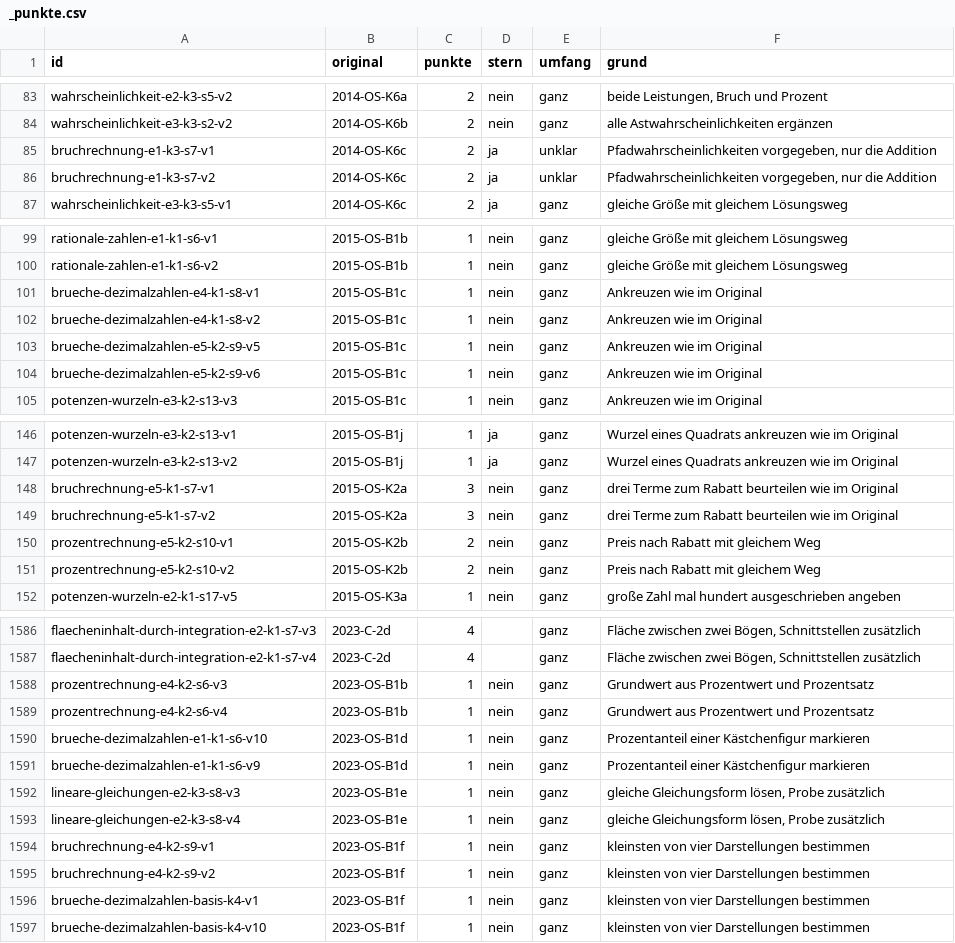
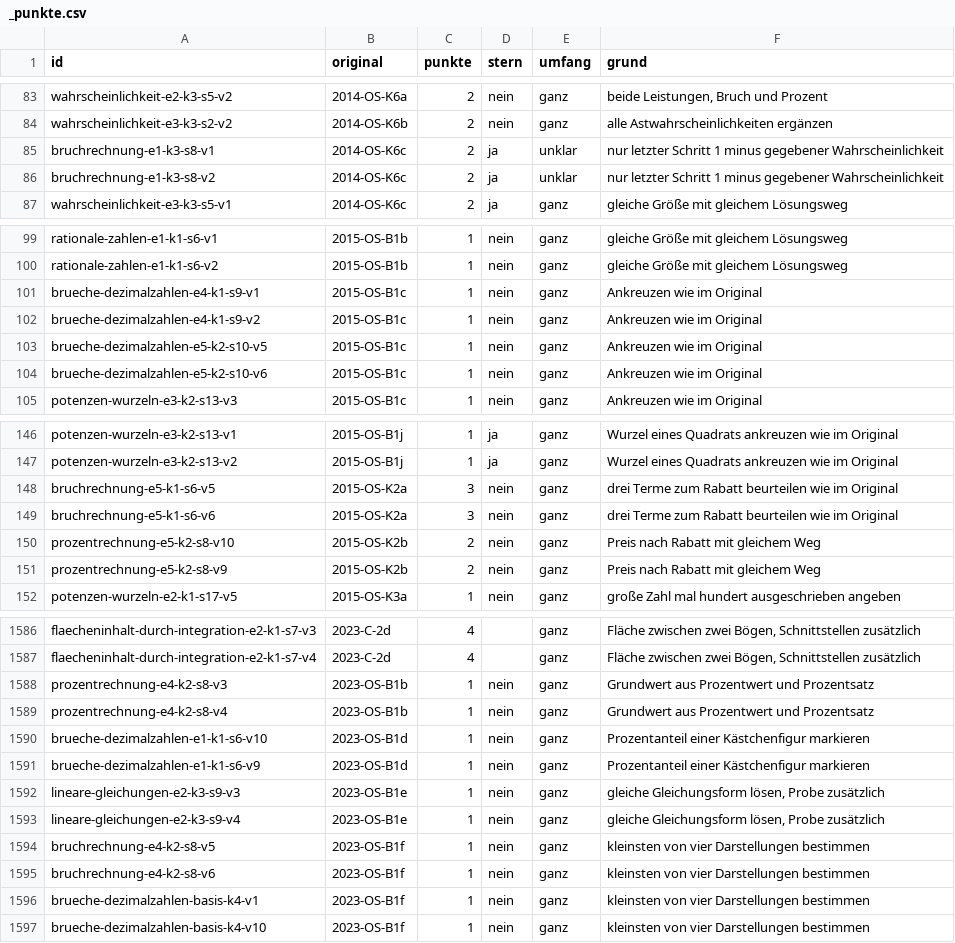
Before and after one commit to hz-0801/aufgabenbank, a CSV file: bank/_punkte.csv, drawn as a sheet; only a part is shown, gaps mark what is left out; the diff covers the shown part only.

```diff
--- a/bank/_punkte.csv
+++ b/bank/_punkte.csv
@@ -84,4 +84,4 @@ wahrscheinlichkeit-e2-k3-s5-v2;2014-OS-K6a;2;nein;ganz;beide Leistungen, Bruch u
 wahrscheinlichkeit-e3-k3-s2-v2;2014-OS-K6b;2;nein;ganz;alle Astwahrscheinlichkeiten ergänzen
-bruchrechnung-e1-k3-s7-v1;2014-OS-K6c;2;ja;unklar;Pfadwahrscheinlichkeiten vorgegeben, nur die Addition
-bruchrechnung-e1-k3-s7-v2;2014-OS-K6c;2;ja;unklar;Pfadwahrscheinlichkeiten vorgegeben, nur die Addition
+bruchrechnung-e1-k3-s8-v1;2014-OS-K6c;2;ja;unklar;nur letzter Schritt 1 minus gegebener Wahrscheinlichkeit
+bruchrechnung-e1-k3-s8-v2;2014-OS-K6c;2;ja;unklar;nur letzter Schritt 1 minus gegebener Wahrscheinlichkeit
 wahrscheinlichkeit-e3-k3-s5-v1;2014-OS-K6c;2;ja;ganz;gleiche Größe mit gleichem Lösungsweg
@@ -100,6 +100,6 @@ rationale-zahlen-e1-k1-s6-v1;2015-OS-B1b;1;nein;ganz;gleiche Größe mit gleiche
 rationale-zahlen-e1-k1-s6-v2;2015-OS-B1b;1;nein;ganz;gleiche Größe mit gleichem Lösungsweg
-brueche-dezimalzahlen-e4-k1-s8-v1;2015-OS-B1c;1;nein;ganz;Ankreuzen wie im Original
-brueche-dezimalzahlen-e4-k1-s8-v2;2015-OS-B1c;1;nein;ganz;Ankreuzen wie im Original
-brueche-dezimalzahlen-e5-k2-s9-v5;2015-OS-B1c;1;nein;ganz;Ankreuzen wie im Original
-brueche-dezimalzahlen-e5-k2-s9-v6;2015-OS-B1c;1;nein;ganz;Ankreuzen wie im Original
+brueche-dezimalzahlen-e4-k1-s9-v1;2015-OS-B1c;1;nein;ganz;Ankreuzen wie im Original
+brueche-dezimalzahlen-e4-k1-s9-v2;2015-OS-B1c;1;nein;ganz;Ankreuzen wie im Original
+brueche-dezimalzahlen-e5-k2-s10-v5;2015-OS-B1c;1;nein;ganz;Ankreuzen wie im Original
+brueche-dezimalzahlen-e5-k2-s10-v6;2015-OS-B1c;1;nein;ganz;Ankreuzen wie im Original
 potenzen-wurzeln-e3-k2-s13-v3;2015-OS-B1c;1;nein;ganz;Ankreuzen wie im Original
@@ -147,6 +147,6 @@ potenzen-wurzeln-e3-k2-s13-v1;2015-OS-B1j;1;ja;ganz;Wurzel eines Quadrats ankreu
 potenzen-wurzeln-e3-k2-s13-v2;2015-OS-B1j;1;ja;ganz;Wurzel eines Quadrats ankreuzen wie im Original
-bruchrechnung-e5-k1-s7-v1;2015-OS-K2a;3;nein;ganz;drei Terme zum Rabatt beurteilen wie im Original
-bruchrechnung-e5-k1-s7-v2;2015-OS-K2a;3;nein;ganz;drei Terme zum Rabatt beurteilen wie im Original
-prozentrechnung-e5-k2-s10-v1;2015-OS-K2b;2;nein;ganz;Preis nach Rabatt mit gleichem Weg
-prozentrechnung-e5-k2-s10-v2;2015-OS-K2b;2;nein;ganz;Preis nach Rabatt mit gleichem Weg
+bruchrechnung-e5-k1-s6-v5;2015-OS-K2a;3;nein;ganz;drei Terme zum Rabatt beurteilen wie im Original
+bruchrechnung-e5-k1-s6-v6;2015-OS-K2a;3;nein;ganz;drei Terme zum Rabatt beurteilen wie im Original
+prozentrechnung-e5-k2-s8-v10;2015-OS-K2b;2;nein;ganz;Preis nach Rabatt mit gleichem Weg
+prozentrechnung-e5-k2-s8-v9;2015-OS-K2b;2;nein;ganz;Preis nach Rabatt mit gleichem Weg
 potenzen-wurzeln-e2-k1-s17-v5;2015-OS-K3a;1;nein;ganz;große Zahl mal hundert ausgeschrieben angeben
@@ -1587,10 +1587,10 @@ flaecheninhalt-durch-integration-e2-k1-s7-v3;2023-C-2d;4;;ganz;Fläche zwischen
 flaecheninhalt-durch-integration-e2-k1-s7-v4;2023-C-2d;4;;ganz;Fläche zwischen zwei Bögen, Schnittstellen zusätzlich
-prozentrechnung-e4-k2-s6-v3;2023-OS-B1b;1;nein;ganz;Grundwert aus Prozentwert und Prozentsatz
-prozentrechnung-e4-k2-s6-v4;2023-OS-B1b;1;nein;ganz;Grundwert aus Prozentwert und Prozentsatz
+prozentrechnung-e4-k2-s8-v3;2023-OS-B1b;1;nein;ganz;Grundwert aus Prozentwert und Prozentsatz
+prozentrechnung-e4-k2-s8-v4;2023-OS-B1b;1;nein;ganz;Grundwert aus Prozentwert und Prozentsatz
 brueche-dezimalzahlen-e1-k1-s6-v10;2023-OS-B1d;1;nein;ganz;Prozentanteil einer Kästchenfigur markieren
 brueche-dezimalzahlen-e1-k1-s6-v9;2023-OS-B1d;1;nein;ganz;Prozentanteil einer Kästchenfigur markieren
-lineare-gleichungen-e2-k3-s8-v3;2023-OS-B1e;1;nein;ganz;gleiche Gleichungsform lösen, Probe zusätzlich
-lineare-gleichungen-e2-k3-s8-v4;2023-OS-B1e;1;nein;ganz;gleiche Gleichungsform lösen, Probe zusätzlich
-bruchrechnung-e4-k2-s9-v1;2023-OS-B1f;1;nein;ganz;kleinsten von vier Darstellungen bestimmen
-bruchrechnung-e4-k2-s9-v2;2023-OS-B1f;1;nein;ganz;kleinsten von vier Darstellungen bestimmen
+lineare-gleichungen-e2-k3-s9-v3;2023-OS-B1e;1;nein;ganz;gleiche Gleichungsform lösen, Probe zusätzlich
+lineare-gleichungen-e2-k3-s9-v4;2023-OS-B1e;1;nein;ganz;gleiche Gleichungsform lösen, Probe zusätzlich
+bruchrechnung-e4-k2-s8-v5;2023-OS-B1f;1;nein;ganz;kleinsten von vier Darstellungen bestimmen
+bruchrechnung-e4-k2-s8-v6;2023-OS-B1f;1;nein;ganz;kleinsten von vier Darstellungen bestimmen
 brueche-dezimalzahlen-basis-k4-v1;2023-OS-B1f;1;nein;ganz;kleinsten von vier Darstellungen bestimmen
```
Also changed, not shown: 127 edited cells elsewhere in this file.
